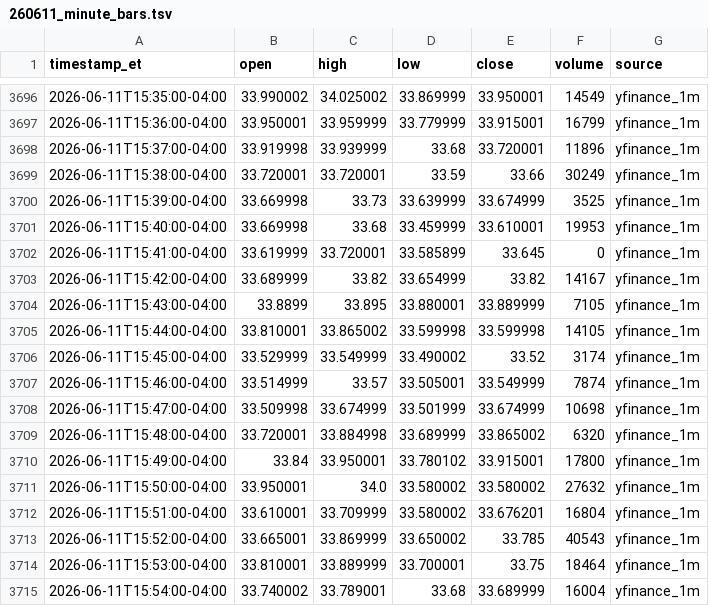
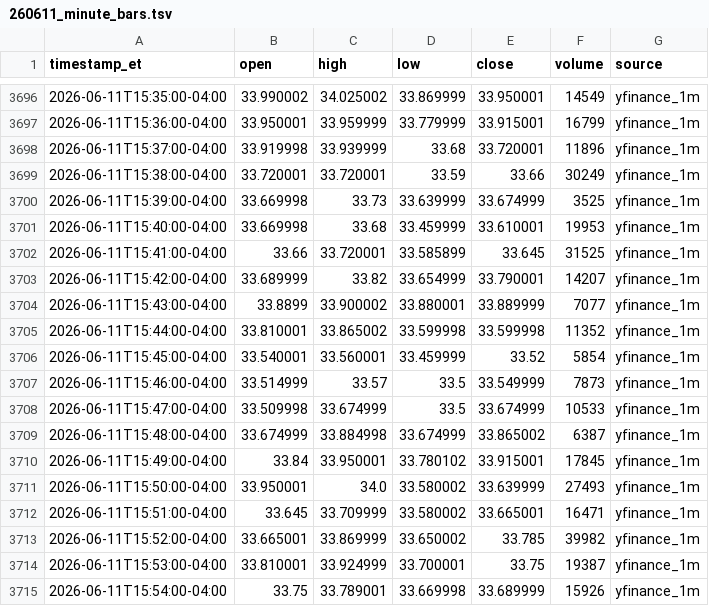
Before and after one commit to kensielecki/yss-trading-dashboard, a TSV file: output/260611_minute_bars.tsv, drawn as a sheet; only a part is shown, gaps mark what is left out; the diff covers the shown part only.

```diff
--- a/output/260611_minute_bars.tsv
+++ b/output/260611_minute_bars.tsv
@@ -3701,15 +3701,15 @@ timestamp_et	open	high	low	close	volume	source
 2026-06-11T15:40:00-04:00	33.669998	33.68	33.459999	33.610001	19953	yfinance_1m
-2026-06-11T15:41:00-04:00	33.619999	33.720001	33.585899	33.645	0	yfinance_1m
-2026-06-11T15:42:00-04:00	33.689999	33.82	33.654999	33.82	14167	yfinance_1m
-2026-06-11T15:43:00-04:00	33.8899	33.895	33.880001	33.889999	7105	yfinance_1m
-2026-06-11T15:44:00-04:00	33.810001	33.865002	33.599998	33.599998	14105	yfinance_1m
-2026-06-11T15:45:00-04:00	33.529999	33.549999	33.490002	33.52	3174	yfinance_1m
-2026-06-11T15:46:00-04:00	33.514999	33.57	33.505001	33.549999	7874	yfinance_1m
-2026-06-11T15:47:00-04:00	33.509998	33.674999	33.501999	33.674999	10698	yfinance_1m
-2026-06-11T15:48:00-04:00	33.720001	33.884998	33.689999	33.865002	6320	yfinance_1m
-2026-06-11T15:49:00-04:00	33.84	33.950001	33.780102	33.915001	17800	yfinance_1m
-2026-06-11T15:50:00-04:00	33.950001	34.0	33.580002	33.580002	27632	yfinance_1m
-2026-06-11T15:51:00-04:00	33.610001	33.709999	33.580002	33.676201	16804	yfinance_1m
-2026-06-11T15:52:00-04:00	33.665001	33.869999	33.650002	33.785	40543	yfinance_1m
-2026-06-11T15:53:00-04:00	33.810001	33.889999	33.700001	33.75	18464	yfinance_1m
-2026-06-11T15:54:00-04:00	33.740002	33.789001	33.68	33.689999	16004	yfinance_1m
+2026-06-11T15:41:00-04:00	33.66	33.720001	33.585899	33.645	31525	yfinance_1m
+2026-06-11T15:42:00-04:00	33.689999	33.82	33.654999	33.790001	14207	yfinance_1m
+2026-06-11T15:43:00-04:00	33.8899	33.900002	33.880001	33.889999	7077	yfinance_1m
+2026-06-11T15:44:00-04:00	33.810001	33.865002	33.599998	33.599998	11352	yfinance_1m
+2026-06-11T15:45:00-04:00	33.540001	33.560001	33.459999	33.52	5854	yfinance_1m
+2026-06-11T15:46:00-04:00	33.514999	33.57	33.5	33.549999	7873	yfinance_1m
+2026-06-11T15:47:00-04:00	33.509998	33.674999	33.5	33.674999	10533	yfinance_1m
+2026-06-11T15:48:00-04:00	33.674999	33.884998	33.674999	33.865002	6387	yfinance_1m
+2026-06-11T15:49:00-04:00	33.84	33.950001	33.780102	33.915001	17845	yfinance_1m
+2026-06-11T15:50:00-04:00	33.950001	34.0	33.580002	33.639999	27493	yfinance_1m
+2026-06-11T15:51:00-04:00	33.645	33.709999	33.580002	33.665001	16471	yfinance_1m
+2026-06-11T15:52:00-04:00	33.665001	33.869999	33.650002	33.785	39982	yfinance_1m
+2026-06-11T15:53:00-04:00	33.810001	33.924999	33.700001	33.75	19387	yfinance_1m
+2026-06-11T15:54:00-04:00	33.75	33.789001	33.669998	33.689999	15926	yfinance_1m
```
Also changed, not shown: 4 added rows and 4 edited cells elsewhere in this file, output/260611_daily_summary.tsv, output/260611_running_vwap.tsv, 4 other files.
